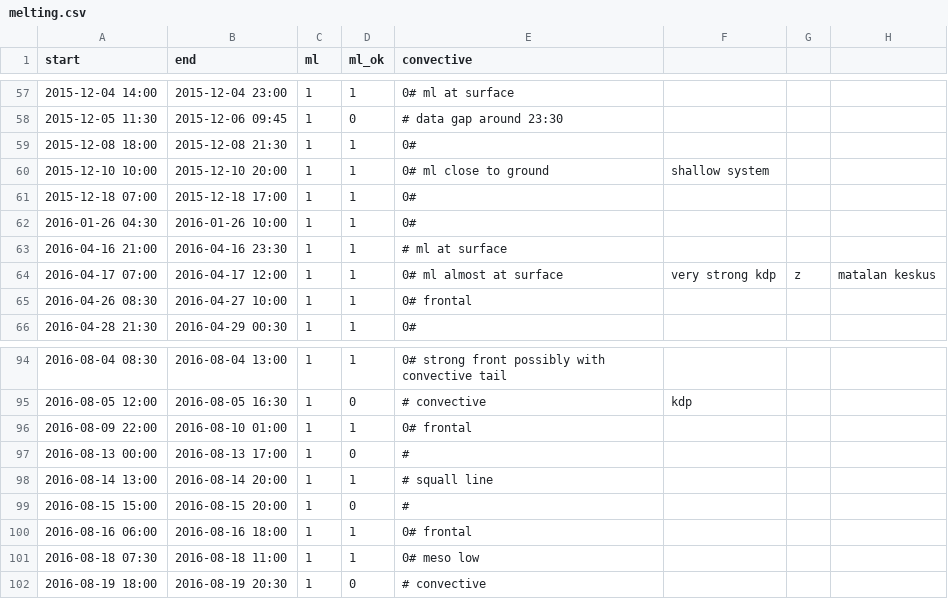
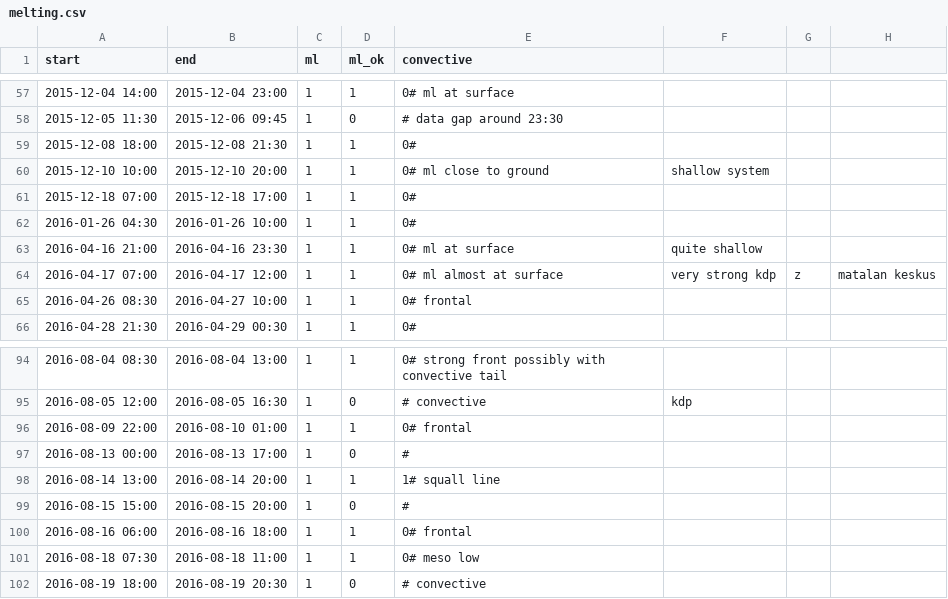
Before and after one commit to juhi24/radcomp, a CSV file: cases/melting.csv, drawn as a sheet; only a part is shown, gaps mark what is left out.

Commit message:
add more convective flags

```diff
--- a/cases/melting.csv
+++ b/cases/melting.csv
@@ -62,3 +62,3 @@ start,end,ml,ml_ok,convective
 2016-01-26 04:30,2016-01-26 10:00,1,1,0#
-2016-04-16 21:00,2016-04-16 23:30,1,1,# ml at surface
+2016-04-16 21:00,2016-04-16 23:30,1,1,0# ml at surface, quite shallow
 2016-04-17 07:00,2016-04-17 12:00,1,1,0# ml almost at surface, very strong kdp,z,matalan keskus
@@ -97,3 +97,3 @@ start,end,ml,ml_ok,convective
 2016-08-13 00:00,2016-08-13 17:00,1,0,#
-2016-08-14 13:00,2016-08-14 20:00,1,1,# squall line
+2016-08-14 13:00,2016-08-14 20:00,1,1,1# squall line
 2016-08-15 15:00,2016-08-15 20:00,1,0,#
```
